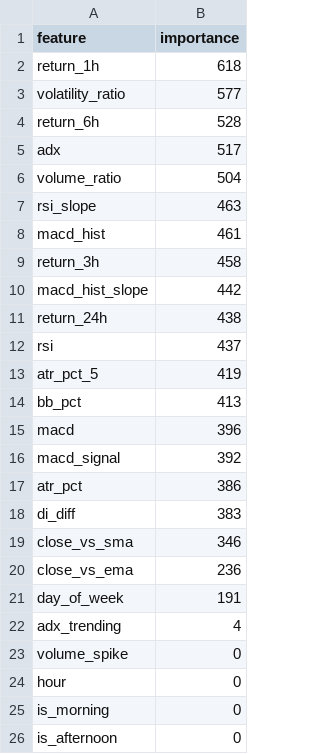
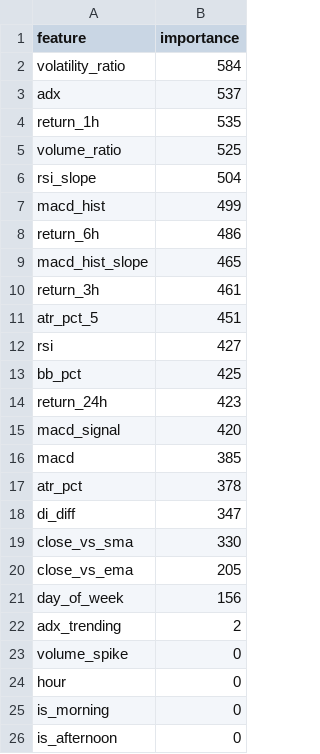
Before and after one commit to Shashwat-911/Autonomous-Stock-Trading-System, a CSV file: ml/feature_importance.csv, drawn as a sheet.

```diff
--- a/ml/feature_importance.csv
+++ b/ml/feature_importance.csv
@@ -1,23 +1,23 @@
 feature,importance
-return_1h,618
-volatility_ratio,577
-return_6h,528
-adx,517
-volume_ratio,504
-rsi_slope,463
-macd_hist,461
-return_3h,458
-macd_hist_slope,442
-return_24h,438
-rsi,437
-atr_pct_5,419
-bb_pct,413
-macd,396
-macd_signal,392
-atr_pct,386
-di_diff,383
-close_vs_sma,346
-close_vs_ema,236
-day_of_week,191
-adx_trending,4
+volatility_ratio,584
+adx,537
+return_1h,535
+volume_ratio,525
+rsi_slope,504
+macd_hist,499
+return_6h,486
+macd_hist_slope,465
+return_3h,461
+atr_pct_5,451
+rsi,427
+bb_pct,425
+return_24h,423
+macd_signal,420
+macd,385
+atr_pct,378
+di_diff,347
+close_vs_sma,330
+close_vs_ema,205
+day_of_week,156
+adx_trending,2
 volume_spike,0
```
Also changed, not shown: outputs/trade_history.csv, 4 other files.
